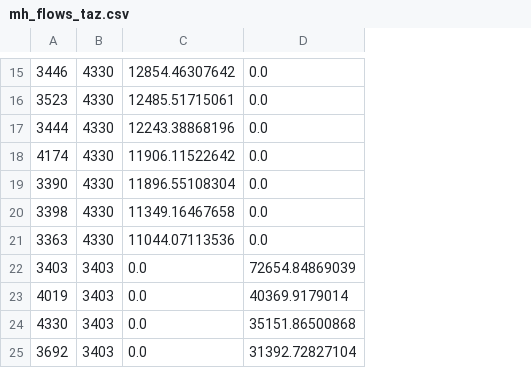
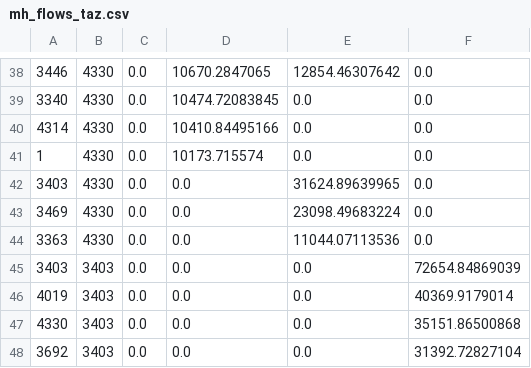
Before and after one commit to SANDAG/simwrapper-visualizer, a CSV file: data/mh_flows_taz.csv, drawn as a sheet; only a part is shown, gaps mark what is left out; addresses are those after the commit; the diff covers the shown part only; the diff names each change by its address in the sheet, - before the commit and + after, or states it on an @@ line.

```diff
--- a/data/mh_flows_taz.csv
+++ b/data/mh_flows_taz.csv
+column C, rows 38-41: all 0.0; rows 44-48: all 0.0
+column D, rows 38-41: 10670.2847065 | 10474.72083845 | 10410.84495166 | 10173.715574; rows 44-48: all 0.0
-A39: 3523
+A39: 3340
-E39: 12485.51715061
+E39: 0.0
-A40: 3444
+A40: 4314
-E40: 12243.38868196
+E40: 0.0
-A41: 4174
+A41: 1
-E41: 11906.11522642
+E41: 0.0
@@ row 19 moved to row 36: 3390 @@
@@ row 20 moved to row 34: 3398 @@
@@ row 4 moved to row 42: 3403 @@
@@ row 6 moved to row 43: 3469 @@
```
Also changed, not shown: 23 added rows and 5 moved rows elsewhere in this file, data/ec_flows_city_cpa.csv, data/ec_flows_mgra.csv, 12 other files.
